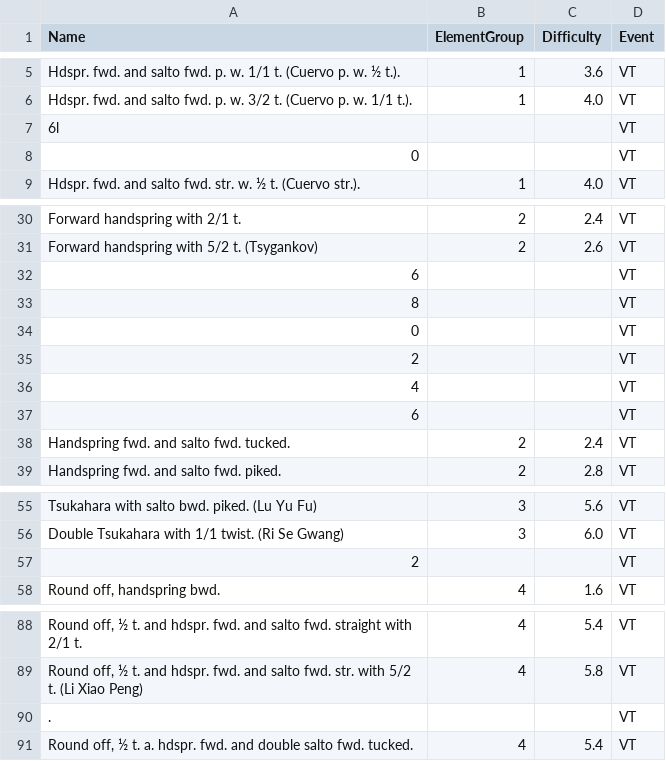
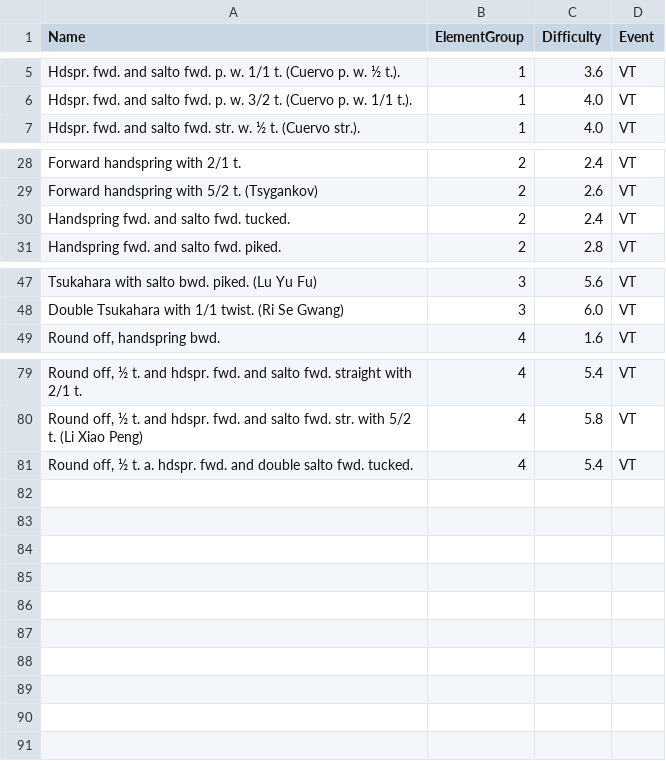
Before and after one commit to notgustavorios/NGA-Website, a CSV file: csv-files/FIG-VT-updated.csv, drawn as a sheet; only a part is shown, gaps mark what is left out; the diff names each change by its address in the sheet, - before the commit and + after, or states it on an @@ line.

```diff
--- a/csv-files/FIG-VT-updated.csv
+++ b/csv-files/FIG-VT-updated.csv
-row 7: 6l |  |  | VT
-row 8: 0 |  |  | VT
-row 32: 6 |  |  | VT
-row 33: 8 |  |  | VT
-row 34: 0 |  |  | VT
-row 35: 2 |  |  | VT
-row 36: 4 |  |  | VT
-row 37: 6 |  |  | VT
-row 57: 2 |  |  | VT
-row 90: . |  |  | VT
```
Also changed, not shown: 16 other files.
